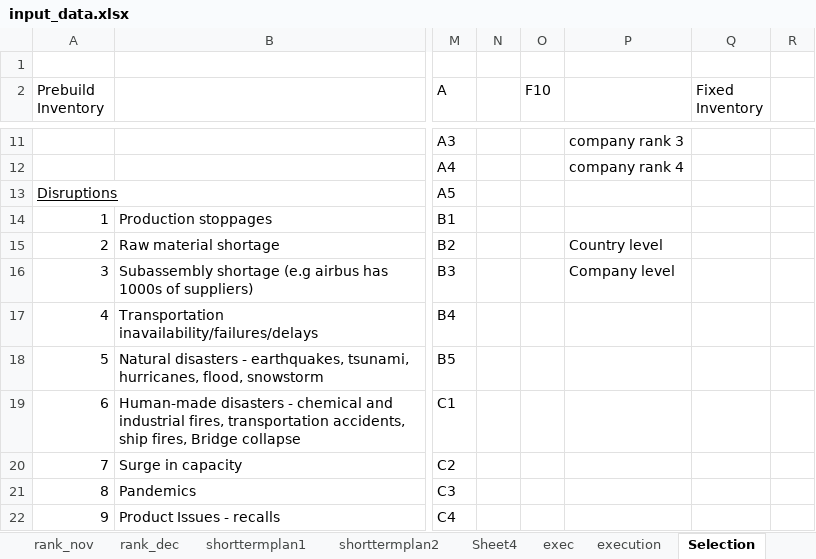
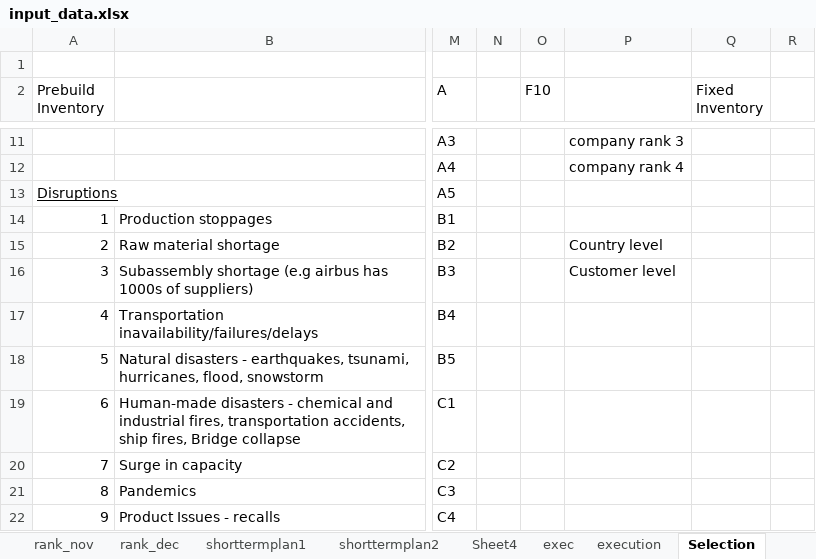
Before and after one commit to acceval/smarttradzt-python-services, an Excel workbook: SDBal/input_data.xlsx, sheet Selection, drawn as a sheet; only a part is shown, gaps mark what is left out; values as stored, in another font and other column widths than the file's, no borders; conditional formats not drawn; the diff names each change by its address in the sheet, - before the commit and + after, or states it on an @@ line.

Commit message:
complete allocation execution by customer

```diff
--- a/SDBal/input_data.xlsx (sheet Selection)
+++ b/SDBal/input_data.xlsx (sheet Selection)
-P16: Company level
+P16: Customer level
```
Also changed, not shown: sheet exec, 1 other file.
